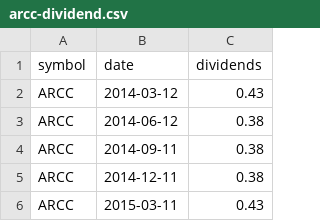
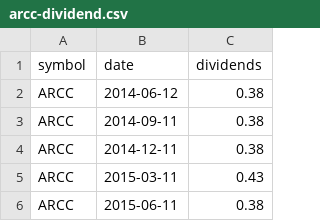
Before and after one commit to wenbinwu85/portfolio-tracker, a CSV file: src/backend/data/arcc-dividend.csv, drawn as a sheet; only a part is shown; the shorter side is filled out with more unchanged rows.

```diff
--- a/src/backend/data/arcc-dividend.csv
+++ b/src/backend/data/arcc-dividend.csv
@@ -1,3 +1,2 @@
 symbol,date,dividends
-ARCC,2014-03-12,0.43
 ARCC,2014-06-12,0.38
```
Also changed, not shown: src/backend/data/jepi-dividend.csv, src/backend/data/mo-dividend.csv, 35 other files.
